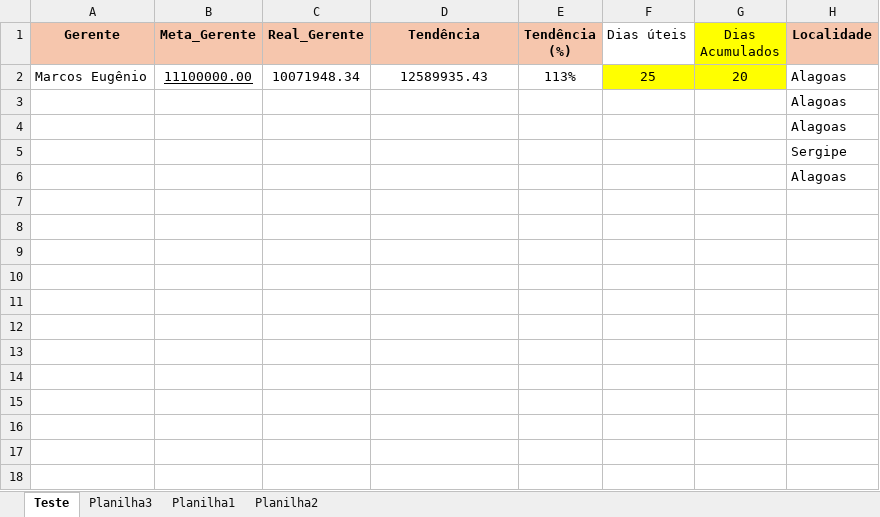
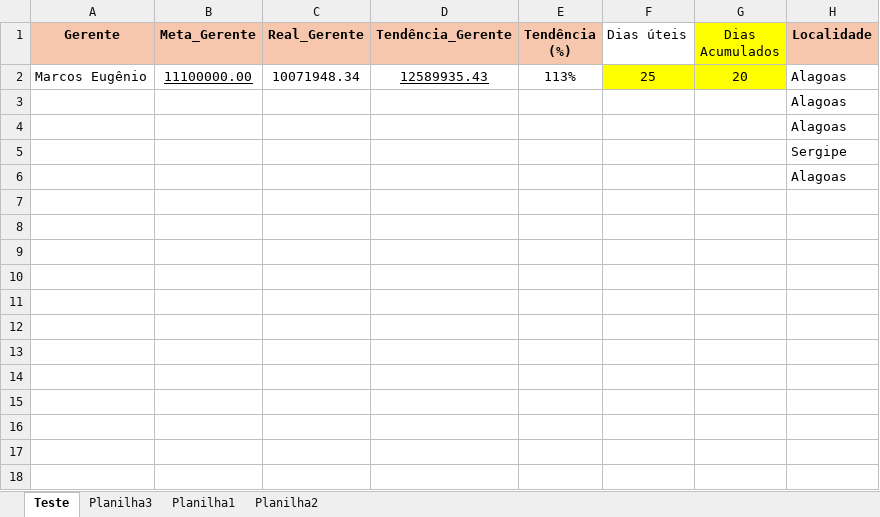
Before and after one commit to carnaubarosario/Dashboard-Faturamento-Acumulado, an Excel workbook: Teste Faturamento.xlsx, sheet Teste, drawn as a sheet; only a part is shown; values as stored, in another font and other column widths than the file's, no borders; conditional formats not drawn; the diff names each change by its address in the sheet, - before the commit and + after, or states it on an @@ line.

Commit message:
ajuste de campos 2

```diff
--- a/Teste Faturamento.xlsx (sheet Teste)
+++ b/Teste Faturamento.xlsx (sheet Teste)
-D1: Tendência
+D1: Tendência_Gerente
-D2 underline: off
+D2 underline: on
```
